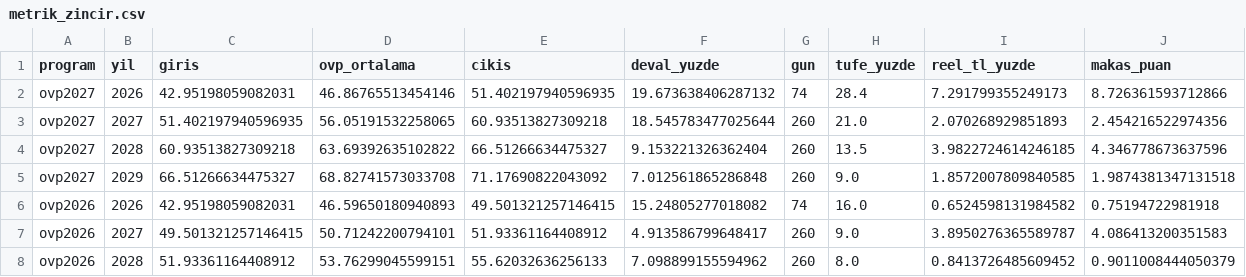
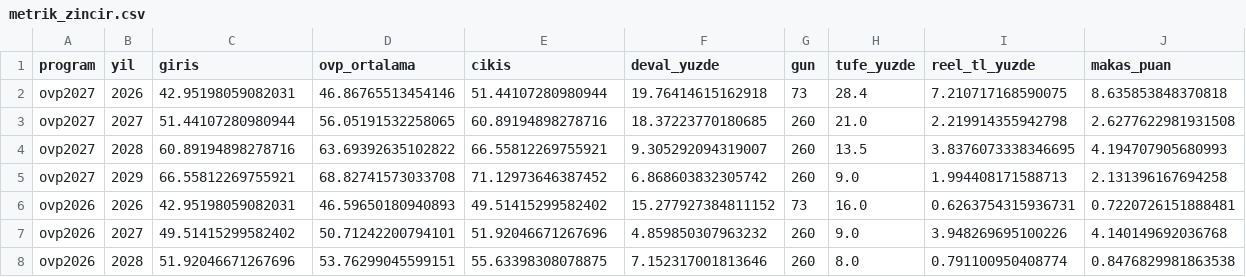
Before and after one commit to cocoonish/tto-trading, a CSV file: Aktarılacak Projeler/OVP/data/metrik_zincir.csv, drawn as a sheet.

```diff
--- a/Aktarılacak Projeler/OVP/data/metrik_zincir.csv
+++ b/Aktarılacak Projeler/OVP/data/metrik_zincir.csv
@@ -1,8 +1,8 @@
 program,yil,giris,ovp_ortalama,cikis,deval_yuzde,gun,tufe_yuzde,reel_tl_yuzde,makas_puan
-ovp2027,2026,42.95198059082031,46.86765513454146,51.402197940596935,19.673638406287132,74,28.4,7.291799355249173,8.726361593712866
-ovp2027,2027,51.402197940596935,56.05191532258065,60.93513827309218,18.545783477025644,260,21.0,2.070268929851893,2.454216522974356
-ovp2027,2028,60.93513827309218,63.69392635102822,66.51266634475327,9.153221326362404,260,13.5,3.9822724614246185,4.346778673637596
-ovp2027,2029,66.51266634475327,68.82741573033708,71.17690822043092,7.012561865286848,260,9.0,1.8572007809840585,1.9874381347131518
-ovp2026,2026,42.95198059082031,46.59650180940893,49.501321257146415,15.24805277018082,74,16.0,0.6524598131984582,0.75194722981918
-ovp2026,2027,49.501321257146415,50.71242200794101,51.93361164408912,4.913586799648417,260,9.0,3.8950276365589787,4.086413200351583
-ovp2026,2028,51.93361164408912,53.76299045599151,55.62032636256133,7.098899155594962,260,8.0,0.8413726485609452,0.9011008444050379
+ovp2027,2026,42.95198059082031,46.86765513454146,51.44107280980944,19.76414615162918,73,28.4,7.210717168590075,8.635853848370818
+ovp2027,2027,51.44107280980944,56.05191532258065,60.89194898278716,18.37223770180685,260,21.0,2.219914355942798,2.6277622981931508
+ovp2027,2028,60.89194898278716,63.69392635102822,66.55812269755921,9.305292094319007,260,13.5,3.8376073338346695,4.194707905680993
+ovp2027,2029,66.55812269755921,68.82741573033708,71.12973646387452,6.868603832305742,260,9.0,1.994408171588713,2.131396167694258
+ovp2026,2026,42.95198059082031,46.59650180940893,49.51415299582402,15.277927384811152,73,16.0,0.6263754315936731,0.7220726151888481
+ovp2026,2027,49.51415299582402,50.71242200794101,51.92046671267696,4.859850307963232,260,9.0,3.948269695100226,4.140149692036768
+ovp2026,2028,51.92046671267696,53.76299045599151,55.63398308078875,7.152317001813646,260,8.0,0.791100950408774,0.8476829981863538
```
Also changed, not shown: Aktarılacak Projeler/OVP/data/kur.csv, 39 other files.
